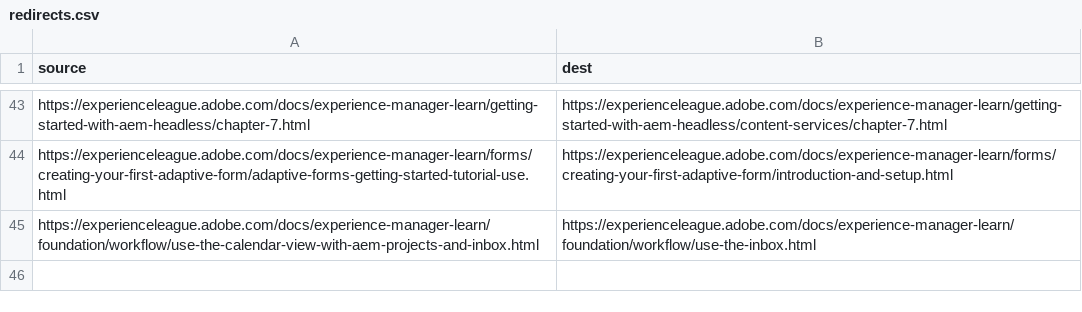
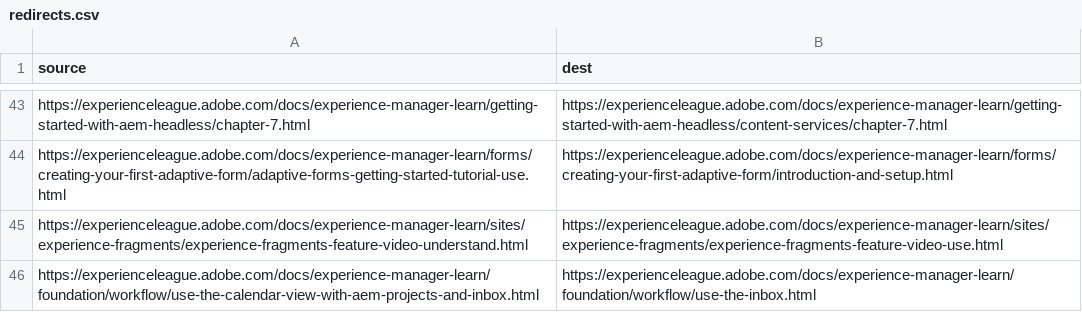
Before and after one commit to AdobeDocs/experience-manager-learn.fr-FR, a CSV file: redirects.csv, drawn as a sheet; only a part is shown, gaps mark what is left out.

Commit message:
Updating Old File for core commit fcfb33f93e57d40b08e0527d38cfce8553095e65

```diff
--- a/redirects.csv
+++ b/redirects.csv
@@ -44,2 +44,3 @@ https://experienceleague.adobe.com/docs/experience-manager-learn/getting-started
 https://experienceleague.adobe.com/docs/experience-manager-learn/forms/creating-your-first-adaptive-form/adaptive-forms-getting-started-tutorial-use.html,https://experienceleague.adobe.com/docs/experience-manager-learn/forms/creating-your-first-adaptive-form/introduction-and-setup.html
+https://experienceleague.adobe.com/docs/experience-manager-learn/sites/experience-fragments/experience-fragments-feature-video-understand.html,https://experienceleague.adobe.com/docs/experience-manager-learn/sites/experience-fragments/experience-fragments-feature-video-use.html
 https://experienceleague.adobe.com/docs/experience-manager-learn/foundation/workflow/use-the-calendar-view-with-aem-projects-and-inbox.html,https://experienceleague.adobe.com/docs/experience-manager-learn/foundation/workflow/use-the-inbox.html
```
